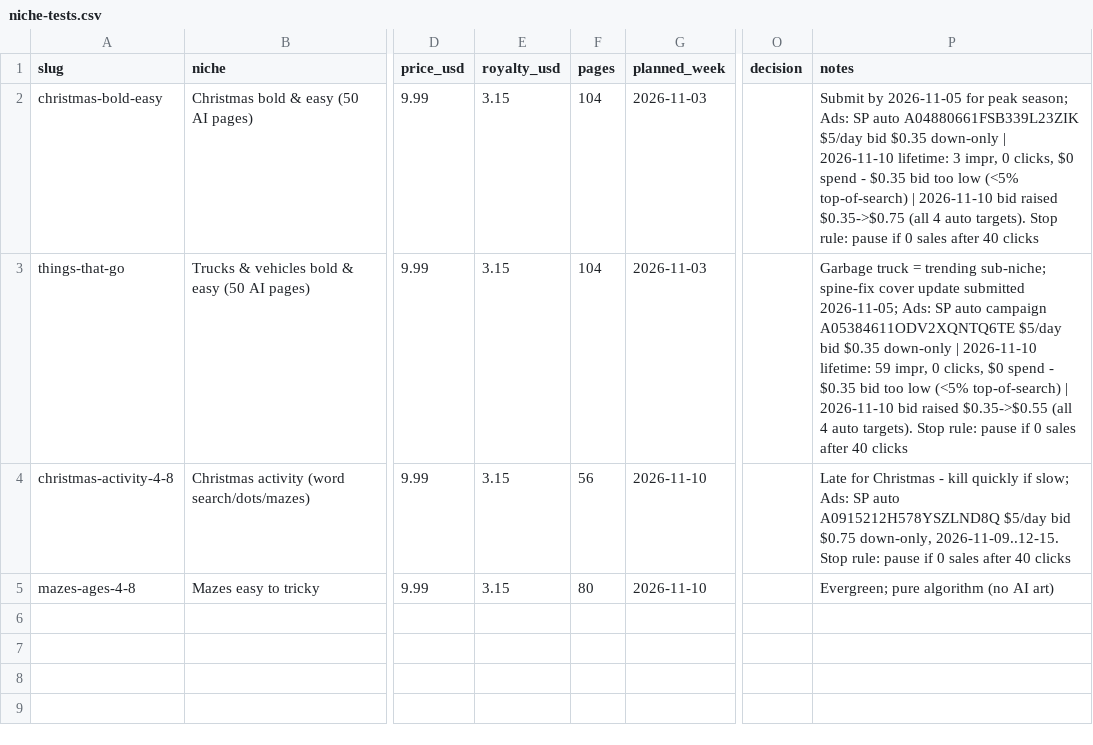
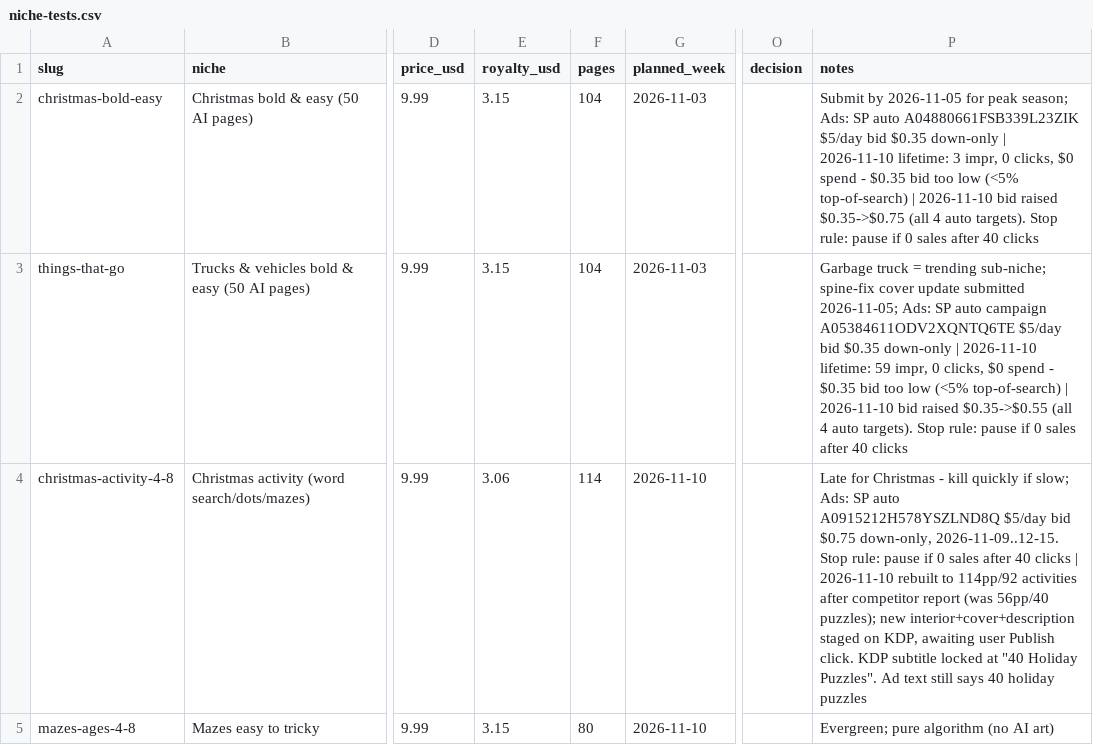
Before and after one commit to PominausGH/amazon_kdp, a CSV file: niche-tests.csv, drawn as a sheet; only a part is shown, gaps mark what is left out; the diff names each change by its address in the sheet, - before the commit and + after, or states it on an @@ line.

```diff
--- a/niche-tests.csv
+++ b/niche-tests.csv
-E4 (royalty_usd): 3.15
+E4 (royalty_usd): 3.06
-F4 (pages): 56
+F4 (pages): 114
-P4 (notes): …40 clicks
+P4 (notes): …40 clicks | 2026-11-10 rebuilt to 114pp/92 activities after competitor report (was 56pp/40 puzzles); new interior+cover+description staged on KDP, awaiting user Publish click. KDP subtitle locked at "40 Holiday Puzzles". Ad text still says 40 holiday puzzles
```
